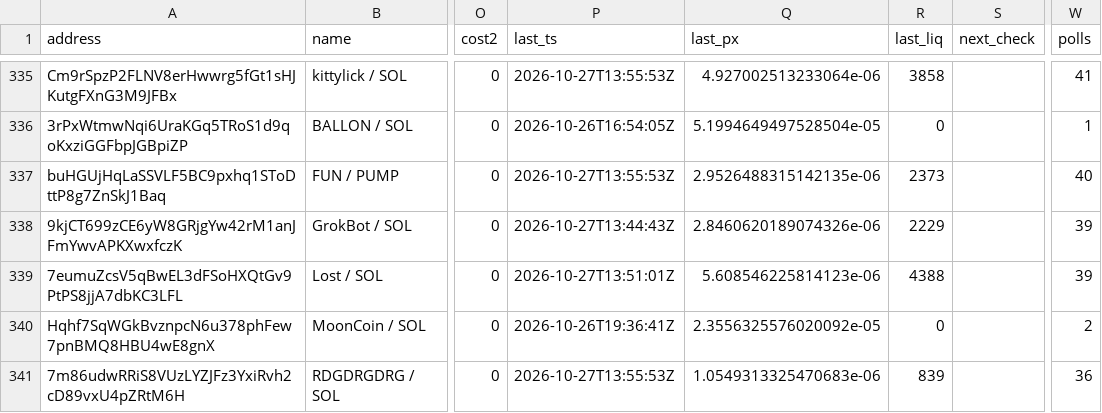
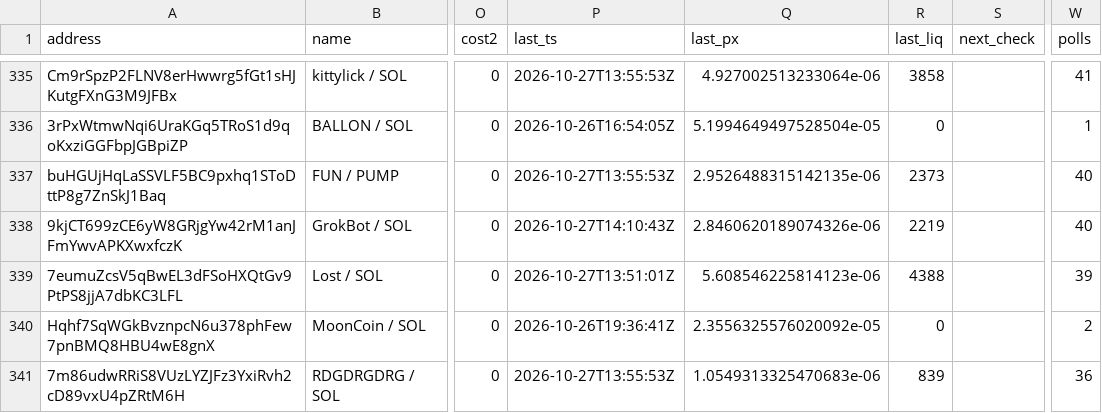
Before and after one commit to westphal03/meme-scanner, a CSV file: data/double_book.csv, drawn as a sheet; only a part is shown, gaps mark what is left out; the diff covers the shown part only; the diff names each change by its address in the sheet, - before the commit and + after, or states it on an @@ line.

```diff
--- a/data/double_book.csv
+++ b/data/double_book.csv
-P338 (last_ts): 2026-10-27T13:44:43Z
+P338 (last_ts): 2026-10-27T14:10:43Z
-R338 (last_liq): 2229
+R338 (last_liq): 2219
-W338 (polls): 39
+W338 (polls): 40
```
Also changed, not shown: 47 edited cells elsewhere in this file, 6 other files.
